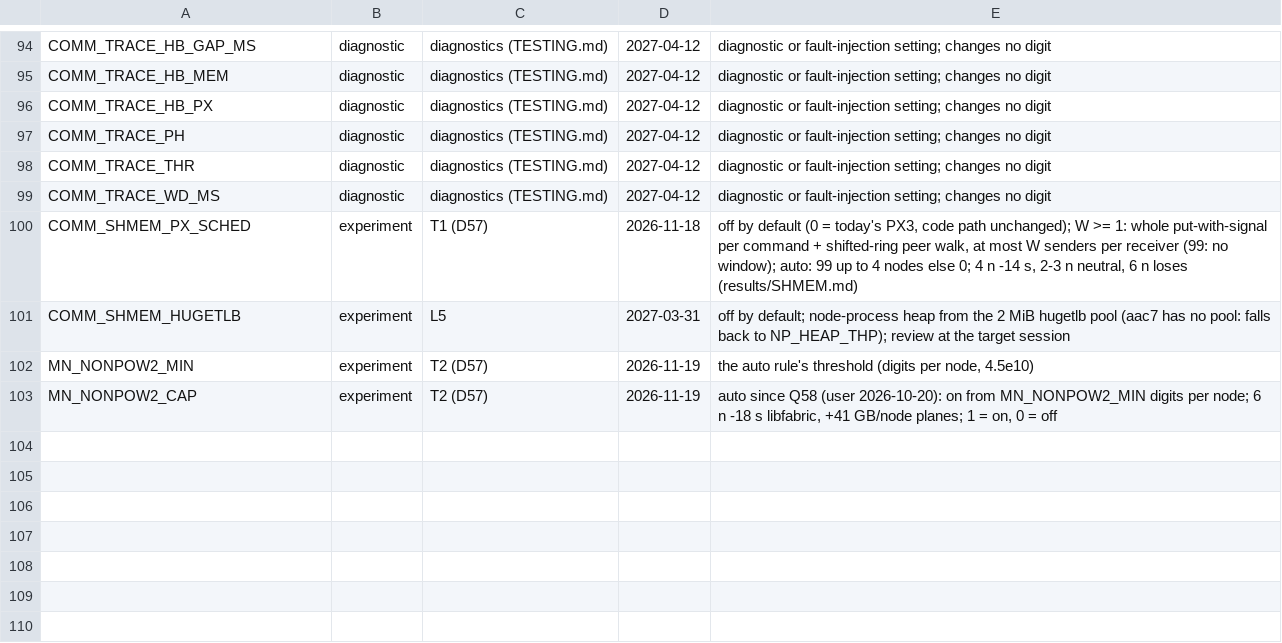
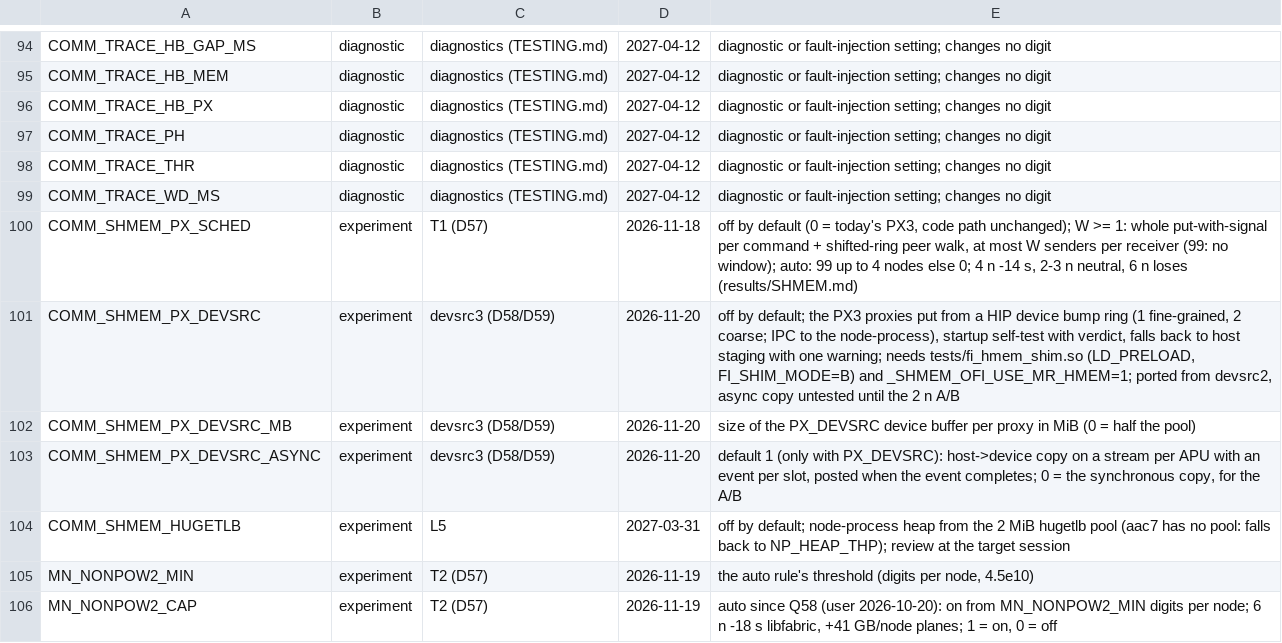
Before and after one commit to cecoppola/ntt, a TSV file: ecalc/switches_review.tsv, drawn as a sheet; only a part is shown, gaps mark what is left out.

```diff
--- a/ecalc/switches_review.tsv
+++ b/ecalc/switches_review.tsv
@@ -100,2 +100,5 @@ COMM_TRACE_WD_MS	diagnostic	diagnostics (TESTING.md)	2027-04-12	diagnostic or fa
 COMM_SHMEM_PX_SCHED	experiment	T1 (D57)	2026-11-18	off by default (0 = today's PX3, code path unchanged); W >= 1: whole put-with-signal per command + shifted-ring peer walk, at most W senders per receiver (99: no window); auto: 99 up to 4 nodes else 0; 4 n -14 s, 2-3 n neutral, 6 n loses (results/SHMEM.md)
+COMM_SHMEM_PX_DEVSRC	experiment	devsrc3 (D58/D59)	2026-11-20	off by default; the PX3 proxies put from a HIP device bump ring (1 fine-grained, 2 coarse; IPC to the node-process), startup self-test with verdict, falls back to host staging with one warning; needs tests/fi_hmem_shim.so (LD_PRELOAD, FI_SHIM_MODE=B) and _SHMEM_OFI_USE_MR_HMEM=1; ported from devsrc2, async copy untested until the 2 n A/B
+COMM_SHMEM_PX_DEVSRC_MB	experiment	devsrc3 (D58/D59)	2026-11-20	size of the PX_DEVSRC device buffer per proxy in MiB (0 = half the pool)
+COMM_SHMEM_PX_DEVSRC_ASYNC	experiment	devsrc3 (D58/D59)	2026-11-20	default 1 (only with PX_DEVSRC): host->device copy on a stream per APU with an event per slot, posted when the event completes; 0 = the synchronous copy, for the A/B
 COMM_SHMEM_HUGETLB	experiment	L5	2027-03-31	off by default; node-process heap from the 2 MiB hugetlb pool (aac7 has no pool: falls back to NP_HEAP_THP); review at the target session
```
Also changed, not shown: ecalc/switches.tsv, 6 other files.
